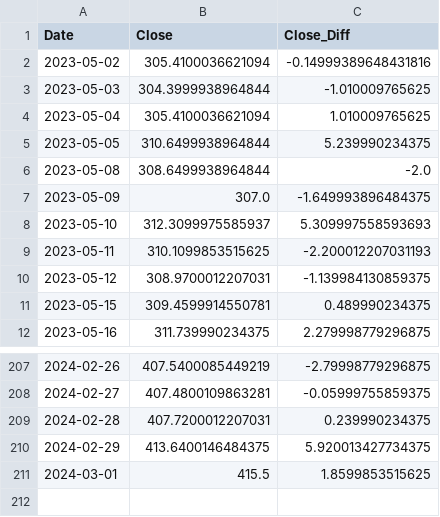
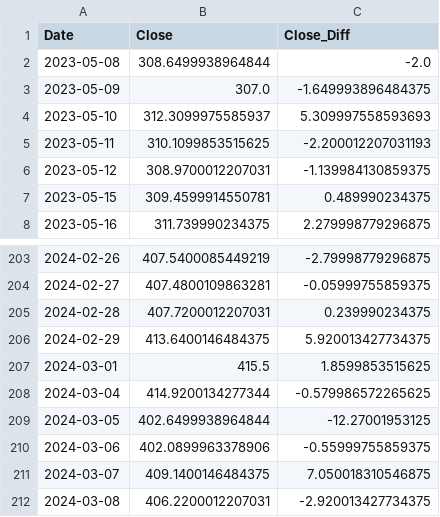
Before and after one commit to Charu21/Investment-Genie, a CSV file: data/processed/test.csv, drawn as a sheet; only a part is shown, gaps mark what is left out; removed rows and columns are numbered as before the commit, all else as after; the diff names each change by its address in the sheet, - before the commit and + after, or states it on an @@ line.

```diff
--- a/data/processed/test.csv
+++ b/data/processed/test.csv
-row 2: 2023-05-02 | 305.4100036621094 | -0.14999389648431816
-row 3: 2023-05-03 | 304.3999938964844 | -1.010009765625
-row 4: 2023-05-04 | 305.4100036621094 | 1.010009765625
-row 5: 2023-05-05 | 310.6499938964844 | 5.239990234375
+row 208: 2024-03-04 | 414.9200134277344 | -0.579986572265625
+row 209: 2024-03-05 | 402.6499938964844 | -12.27001953125
+row 210: 2024-03-06 | 402.0899963378906 | -0.55999755859375
+row 211: 2024-03-07 | 409.1400146484375 | 7.050018310546875
+row 212: 2024-03-08 | 406.2200012207031 | -2.920013427734375
```
Also changed, not shown: data/processed/train.csv, data/raw/data.csv, 11 other files.
